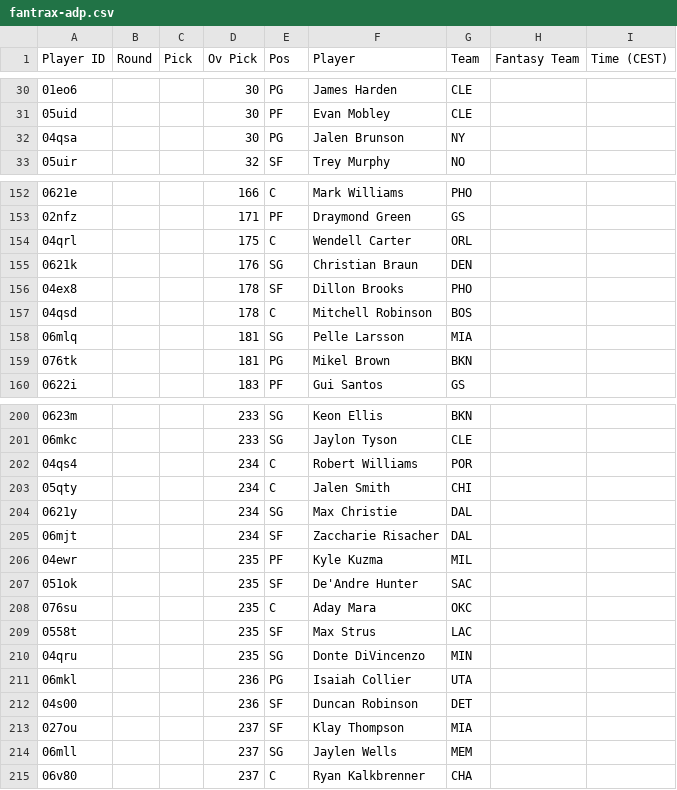
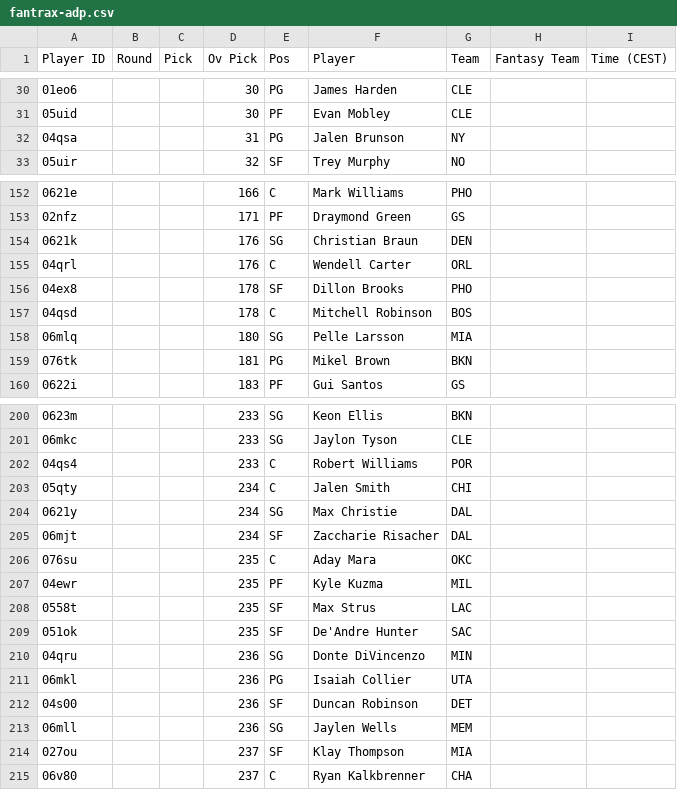
Before and after one commit to Pizzaratops/Taco-Tuesday-HQ, a CSV file: projections/data/fantrax-adp.csv, drawn as a sheet; only a part is shown, gaps mark what is left out; the diff covers the shown part only.

```diff
--- a/projections/data/fantrax-adp.csv
+++ b/projections/data/fantrax-adp.csv
@@ -31,3 +31,3 @@
 "05uid","","","30","PF","Evan Mobley","CLE","",""
-"04qsa","","","30","PG","Jalen Brunson","NY","",""
+"04qsa","","","31","PG","Jalen Brunson","NY","",""
 "05uir","","","32","SF","Trey Murphy","NO","",""
@@ -153,7 +153,7 @@
 "02nfz","","","171","PF","Draymond Green","GS","",""
-"04qrl","","","175","C","Wendell Carter","ORL","",""
 "0621k","","","176","SG","Christian Braun","DEN","",""
+"04qrl","","","176","C","Wendell Carter","ORL","",""
 "04ex8","","","178","SF","Dillon Brooks","PHO","",""
 "04qsd","","","178","C","Mitchell Robinson","BOS","",""
-"06mlq","","","181","SG","Pelle Larsson","MIA","",""
+"06mlq","","","180","SG","Pelle Larsson","MIA","",""
 "076tk","","","181","PG","Mikel Brown","BKN","",""
@@ -201,3 +201,3 @@
 "06mkc","","","233","SG","Jaylon Tyson","CLE","",""
-"04qs4","","","234","C","Robert Williams","POR","",""
+"04qs4","","","233","C","Robert Williams","POR","",""
 "05qty","","","234","C","Jalen Smith","CHI","",""
@@ -205,11 +205,11 @@
 "06mjt","","","234","SF","Zaccharie Risacher","DAL","",""
+"076su","","","235","C","Aday Mara","OKC","",""
 "04ewr","","","235","PF","Kyle Kuzma","MIL","",""
+"0558t","","","235","SF","Max Strus","LAC","",""
 "051ok","","","235","SF","De'Andre Hunter","SAC","",""
-"076su","","","235","C","Aday Mara","OKC","",""
-"0558t","","","235","SF","Max Strus","LAC","",""
-"04qru","","","235","SG","Donte DiVincenzo","MIN","",""
+"04qru","","","236","SG","Donte DiVincenzo","MIN","",""
 "06mkl","","","236","PG","Isaiah Collier","UTA","",""
 "04s00","","","236","SF","Duncan Robinson","DET","",""
+"06mll","","","236","SG","Jaylen Wells","MEM","",""
 "027ou","","","237","SF","Klay Thompson","MIA","",""
-"06mll","","","237","SG","Jaylen Wells","MEM","",""
 "06v80","","","237","C","Ryan Kalkbrenner","CHA","",""
```
Also changed, not shown: 14 moved rows and 11 edited cells elsewhere in this file, 1 other file.
